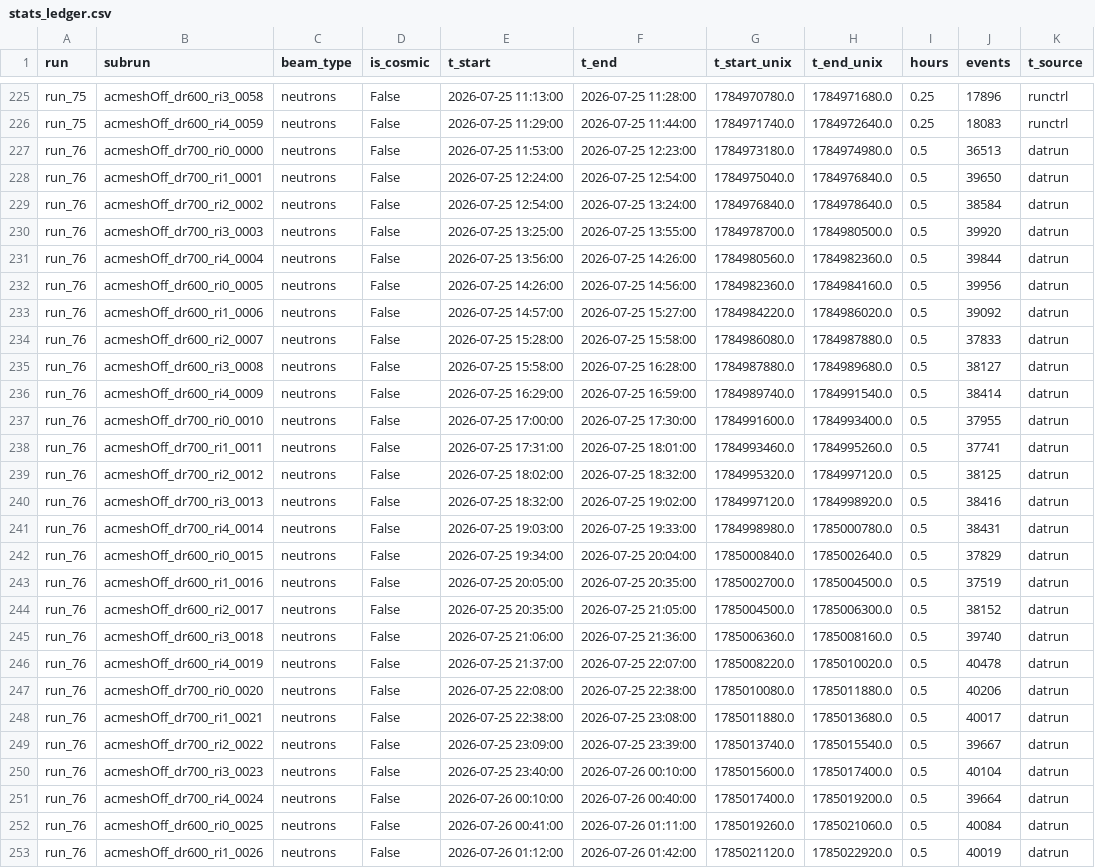
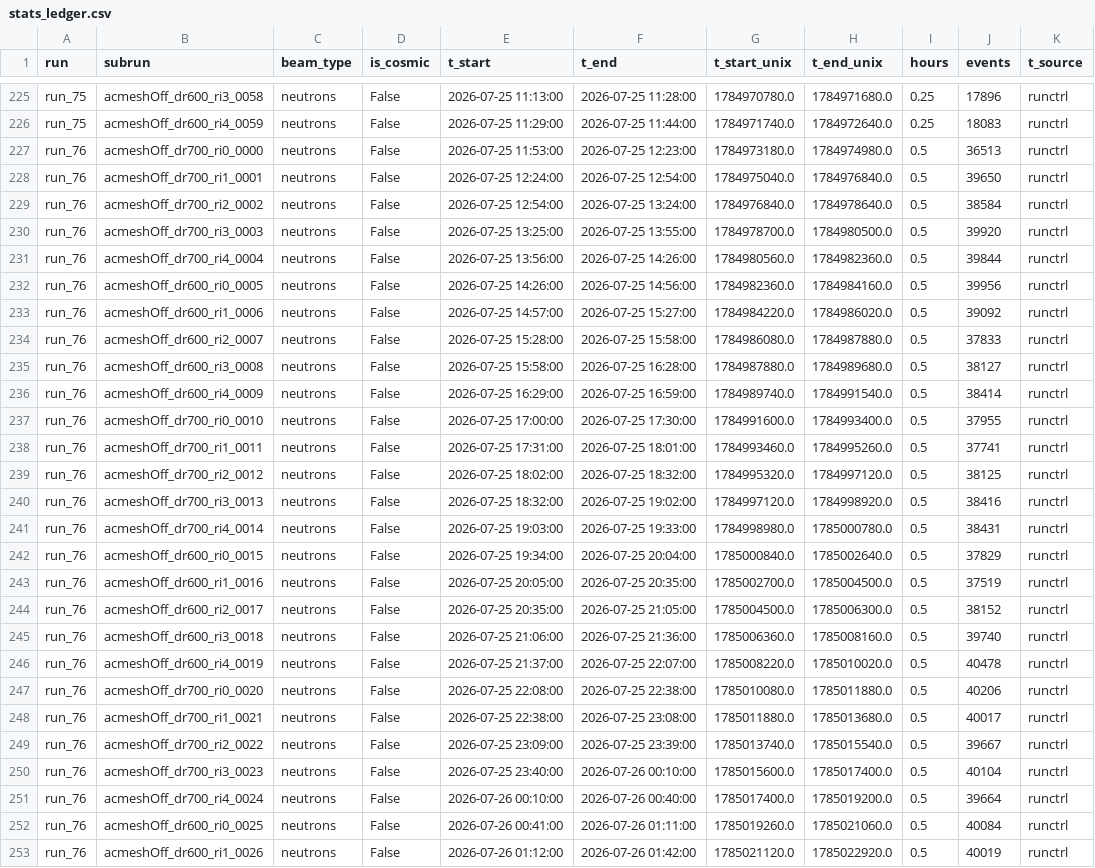
Before and after one commit to Dyn0402/nTof_x17_DAQ, a CSV file: projections/stats_ledger.csv, drawn as a sheet; only a part is shown, gaps mark what is left out; the diff covers the shown part only; the diff names each change by its address in the sheet, - before the commit and + after, or states it on an @@ line.

```diff
--- a/projections/stats_ledger.csv
+++ b/projections/stats_ledger.csv
-K227:K253 (t_source): datrun
+K227:K253 (t_source): runctrl
```
Also changed, not shown: 2 added rows and 64 edited cells elsewhere in this file.
